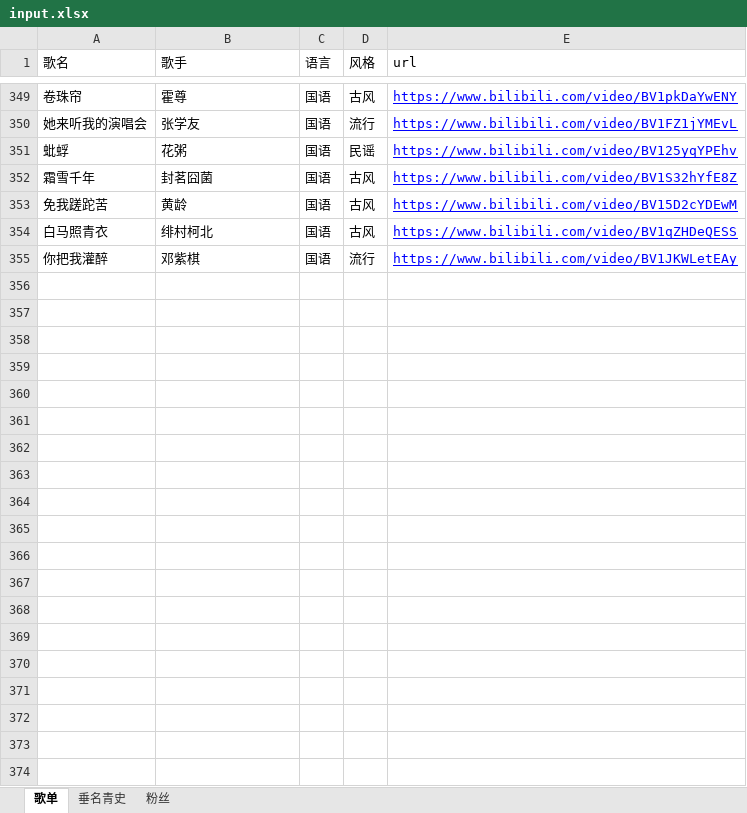
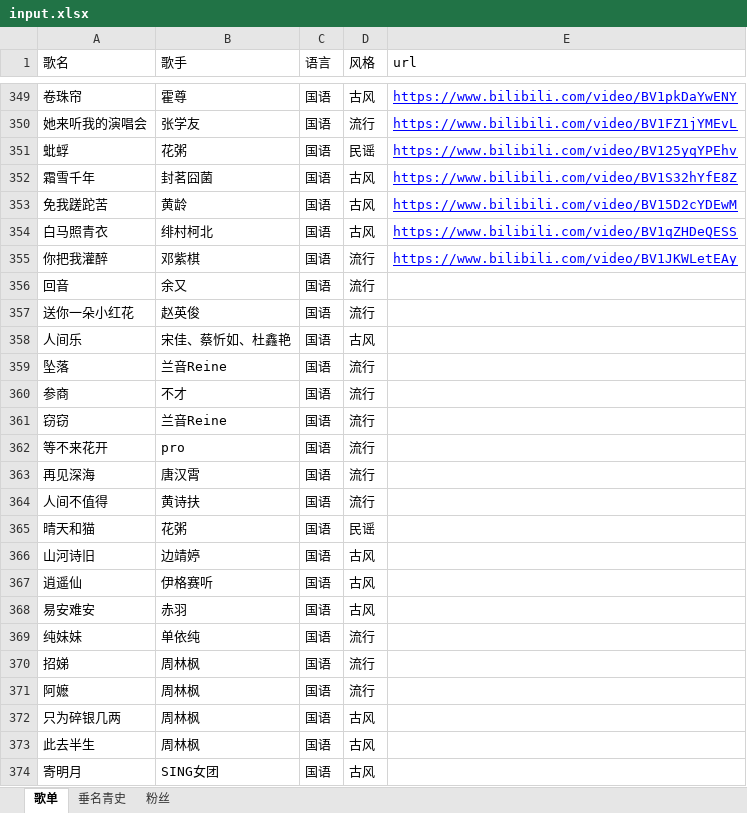
Before and after one commit to SeanMWX/QQZhu, an Excel workbook: tools/input.xlsx, sheet 歌单, drawn as a sheet; only a part is shown, gaps mark what is left out; values as stored, in another font and other column widths than the file's, no borders; the diff names each change by its address in the sheet, - before the commit and + after, or states it on an @@ line.

```diff
--- a/tools/input.xlsx (sheet 歌单)
+++ b/tools/input.xlsx (sheet 歌单)
+row 356: 回音 | 余又 | 国语 | 流行
+row 357: 送你一朵小红花 | 赵英俊 | 国语 | 流行
+row 358: 人间乐 | 宋佳、蔡忻如、杜鑫艳 | 国语 | 古风
+row 359: 坠落 | 兰音Reine | 国语 | 流行
+row 360: 参商 | 不才 | 国语 | 流行
+row 361: 窃窃 | 兰音Reine | 国语 | 流行
+row 362: 等不来花开 | pro | 国语 | 流行
+row 363: 再见深海 | 唐汉霄 | 国语 | 流行
+row 364: 人间不值得 | 黄诗扶 | 国语 | 流行
+row 365: 晴天和猫 | 花粥 | 国语 | 民谣
+row 366: 山河诗旧 | 边靖婷 | 国语 | 古风
+row 367: 逍遥仙 | 伊格赛听 | 国语 | 古风
+row 368: 易安难安 | 赤羽 | 国语 | 古风
+row 369: 纯妹妹 | 单依纯 | 国语 | 流行
+row 370: 招娣 | 周林枫 | 国语 | 流行
+row 371: 阿嬷 | 周林枫 | 国语 | 流行
+row 372: 只为碎银几两 | 周林枫 | 国语 | 古风
+row 373: 此去半生 | 周林枫 | 国语 | 古风
+row 374: 寄明月 | SING女团 | 国语 | 古风
```
Also changed, not shown: sheet 垂名青史, 8 other files.
